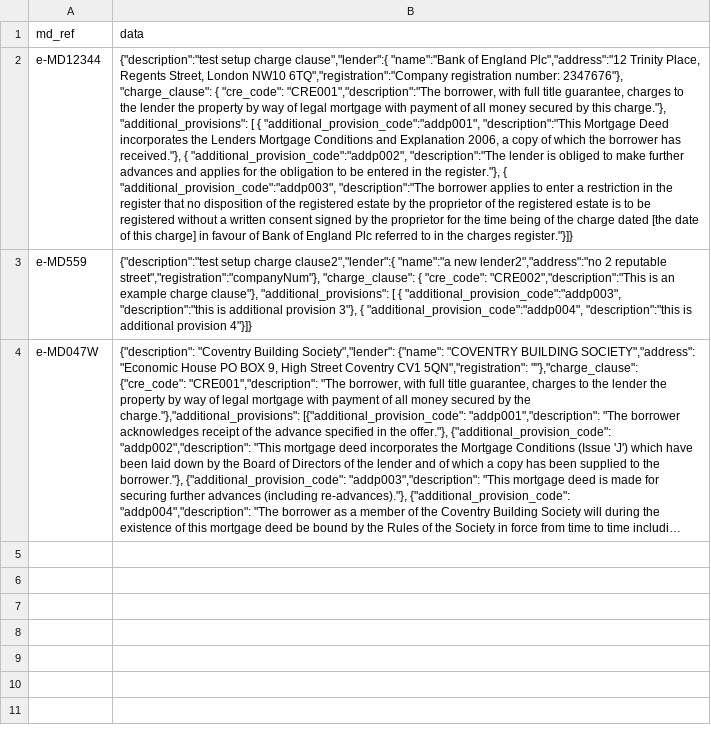
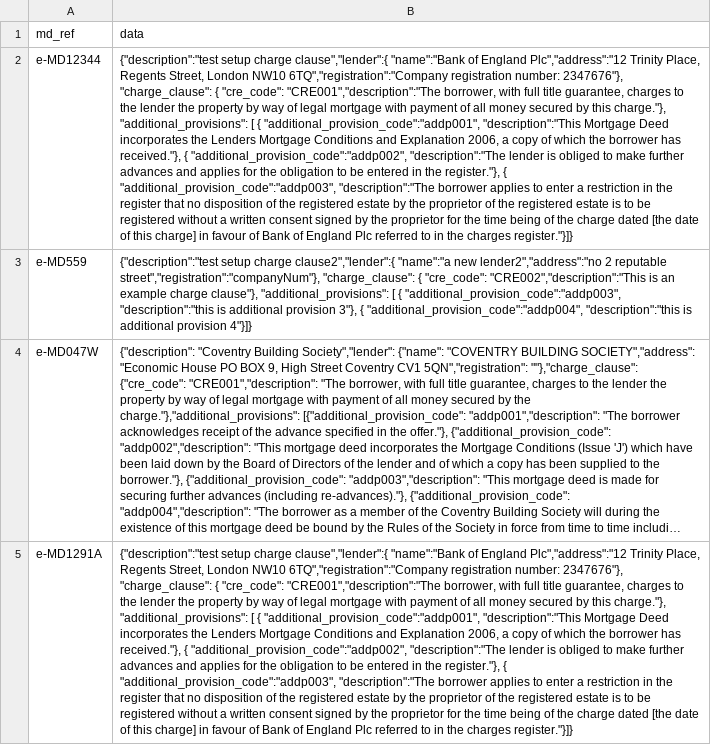
Before and after one commit to LandRegistry-Attic/deed-api, a CSV file: migrations/setup_initial_data/data/mortgage_document/test_md.csv, drawn as a sheet; long unchanged cells end in …; the diff names each change by its address in the sheet, - before the commit and + after, or states it on an @@ line.

Commit message:
New ECERU mdref

```diff
--- a/migrations/setup_initial_data/data/mortgage_document/test_md.csv
+++ b/migrations/setup_initial_data/data/mortgage_document/test_md.csv
+row 5: e-MD1291A | {"description":"test setup charge clause","lender":{ "name":"Bank of England Plc","address":"12 Trinity Place, Regents Street, London NW10 6TQ","registration":"Company registration number: 2347676"}, "charge_clause": { "cre_code": "CRE001","description":"The borrower, with full title guarantee, charges to the lender the property by way of legal mortgage with payment of all money secured by this charge."}, "additional_provisions": [ { "additional_provision_code":"addp001", "description":"This Mortgage Deed incorporates the Lenders Mortgage Conditions and Explanation 2006, a copy of which the borrower has received."}, { "additional_provision_code":"addp002", "description":"The lender is obliged to make further advances and applies for the obligation to be entered in the register."}, { "additional_provision_code":"addp003", "description":"The borrower applies to enter a restriction in the register that no disposition of the registered estate by the proprietor of the registered estate is to be registered without a written consent signed by the proprietor for the time being of the charge dated [the date of this charge] in favour of Bank of England Plc referred to in the charges register."}]}
```
